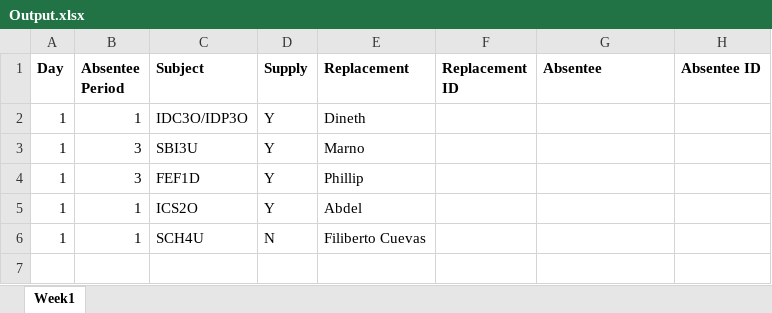
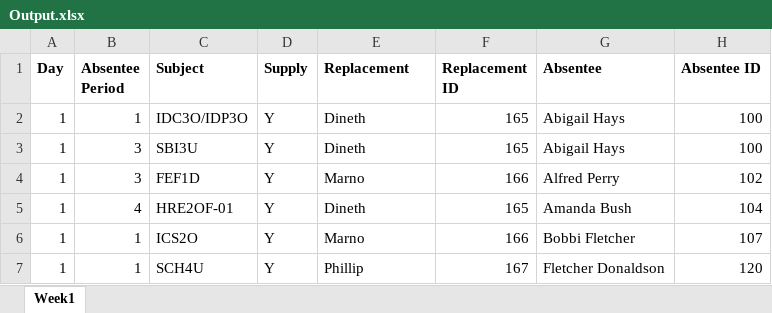
Before and after one commit to myUNB-CSCourses/OCT-T9, an Excel workbook: On-Call-Tracker/src/inputs/Output.xlsx, sheet Week1, drawn as a sheet; values as stored, in another font and other column widths than the file's, no borders; table styles not drawn; addresses are those after the commit; the diff names each change by its address in the sheet, - before the commit and + after, or states it on an @@ line.

Commit message:
Added Printouts to OnCall

```diff
--- a/On-Call-Tracker/src/inputs/Output.xlsx (sheet Week1)
+++ b/On-Call-Tracker/src/inputs/Output.xlsx (sheet Week1)
-F2:F3 (Replacement ID): (empty)
+F2:F3 (Replacement ID): 165
-G2:G3 (Absentee): (empty)
+G2:G3 (Absentee): Abigail Hays
-H2:H3 (Absentee ID): (empty)
+H2:H3 (Absentee ID): 100
-E3 (Replacement): Marno
+E3 (Replacement): Dineth
-E4 (Replacement): Phillip
+E4 (Replacement): Marno
-F4 (Replacement ID): (empty)
+F4 (Replacement ID): 166
-G4 (Absentee): (empty)
+G4 (Absentee): Alfred Perry
-H4 (Absentee ID): (empty)
+H4 (Absentee ID): 102
+row 5: 1 | 4 | HRE2OF-01 | Y | Dineth | 165 | Amanda Bush | 104
-E6 (Replacement): Abdel
+E6 (Replacement): Marno
-F6 (Replacement ID): (empty)
+F6 (Replacement ID): 166
-G6 (Absentee): (empty)
+G6 (Absentee): Bobbi Fletcher
-H6 (Absentee ID): (empty)
+H6 (Absentee ID): 107
-D7 (Supply): N
+D7 (Supply): Y
-E7 (Replacement): Filiberto Cuevas
+E7 (Replacement): Phillip
-F7 (Replacement ID): (empty)
+F7 (Replacement ID): 167
-G7 (Absentee): (empty)
+G7 (Absentee): Fletcher Donaldson
-H7 (Absentee ID): (empty)
+H7 (Absentee ID): 120
```
Also changed, not shown: 1 other file.
